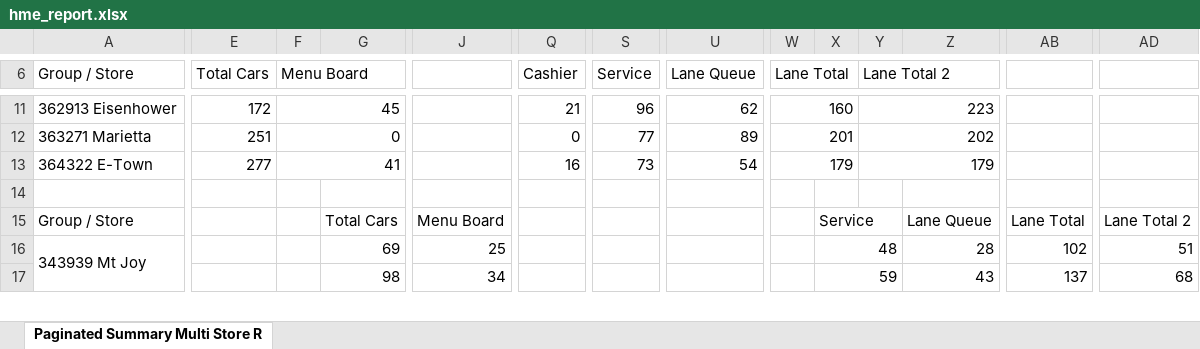
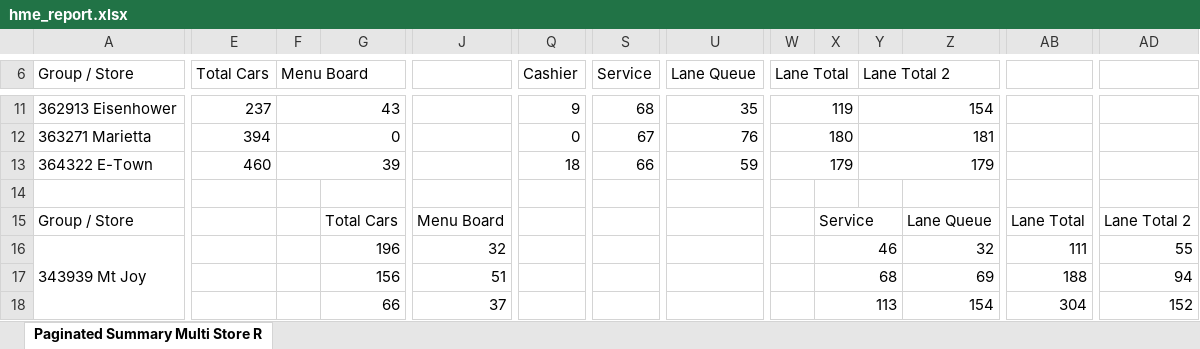
Before and after one commit to samargunners/Dunkin-sales-summary, an Excel workbook: data/hme/raw/hme_report.xlsx, sheet Paginated Summary Multi Store R, drawn as a sheet; only a part is shown, gaps mark what is left out; values as stored, in another font and other column widths than the file's, no cell formats; charts and pictures not drawn; removed rows and columns are numbered as before the commit, all else as after; rows hold the shown columns only; the diff covers the shown part only; the diff names each change by its address in the sheet, - before the commit and + after, or states it on an @@ line.

```diff
--- a/data/hme/raw/hme_report.xlsx (sheet Paginated Summary Multi Store R)
+++ b/data/hme/raw/hme_report.xlsx (sheet Paginated Summary Multi Store R)
-E11 (Total Cars): 172
+E11 (Total Cars): 237
-F11 (Menu Board): 45
+F11 (Menu Board): 43
-Q11 (Cashier): 21
+Q11 (Cashier): 9
-S11 (Service): 96
+S11 (Service): 68
-U11 (Lane Queue): 62
+U11 (Lane Queue): 35
-W11 (Lane Total): 160
+W11 (Lane Total): 119
-Y11 (Lane Total 2): 223
+Y11 (Lane Total 2): 154
-E12 (Total Cars): 251
+E12 (Total Cars): 394
-S12 (Service): 77
+S12 (Service): 67
-U12 (Lane Queue): 89
+U12 (Lane Queue): 76
-W12 (Lane Total): 201
+W12 (Lane Total): 180
-Y12 (Lane Total 2): 202
+Y12 (Lane Total 2): 181
-E13 (Total Cars): 277
+E13 (Total Cars): 460
-F13 (Menu Board): 41
+F13 (Menu Board): 39
-Q13 (Cashier): 16
+Q13 (Cashier): 18
-S13 (Service): 73
+S13 (Service): 66
-U13 (Lane Queue): 54
+U13 (Lane Queue): 59
-G16: 69
+G16: 196
-J16: 25
+J16: 32
-X16: 48
+X16: 46
-Z16: 28
+Z16: 32
-AB16: 102
+AB16: 111
-AD16: 51
+AD16: 55
-row 17:  |  |  | 98 | 34 |  |  |  |  | 59 |  | 43 | 137 | 68
+row 17:  |  |  | 156 | 51 |  |  |  |  | 68 |  | 69 | 188 | 94
+row 18:  |  |  | 66 | 37 |  |  |  |  | 113 |  | 154 | 304 | 152
```
Also changed, not shown: 14 added rows, 15 removed rows and 112 edited cells elsewhere in this sheet, cell formats, data/hme/transformed/hme_transformed.xlsx.
